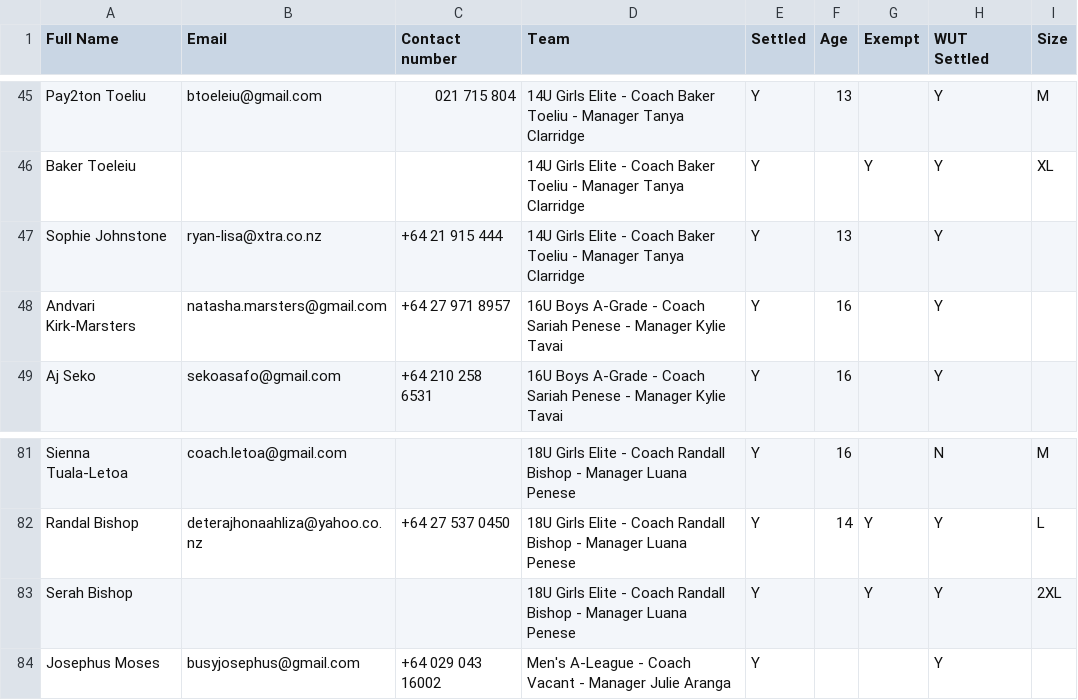
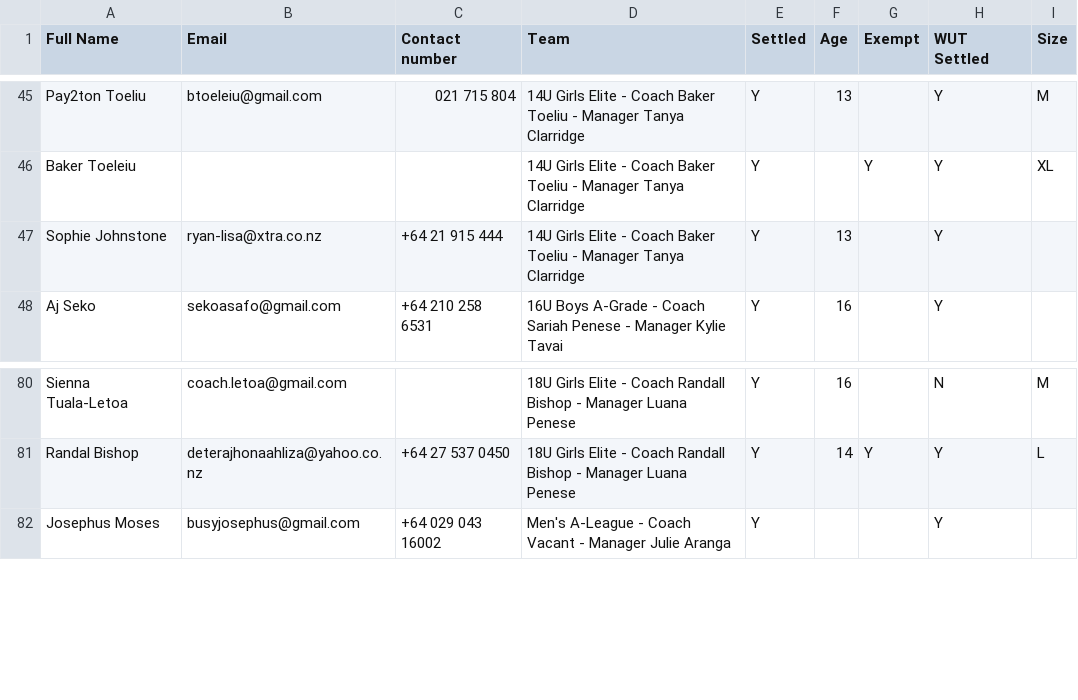
Before and after one commit to limonza/te-tai-hou-teams-2025, a CSV file: HNC.csv, drawn as a sheet; only a part is shown, gaps mark what is left out; the diff names each change by its address in the sheet, - before the commit and + after, or states it on an @@ line.

Commit message:
Update HNC.csv

```diff
--- a/HNC.csv
+++ b/HNC.csv
-row 48: Andvari Kirk-Marsters | natasha.marsters@gmail.com | +64 27 971 8957 | 16U Boys A-Grade - Coach Sariah Penese - Manager Kylie Tavai | Y | 16 |  | Y
-row 83: Serah Bishop |  |  | 18U Girls Elite - Coach Randall Bishop - Manager Luana Penese | Y |  | Y | Y | 2XL
```
